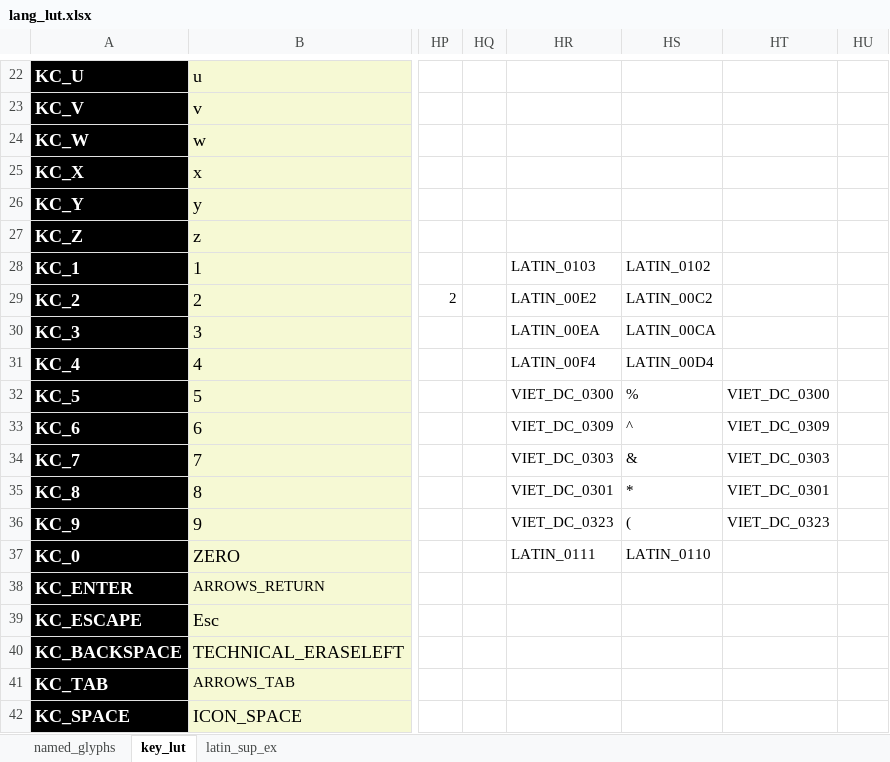
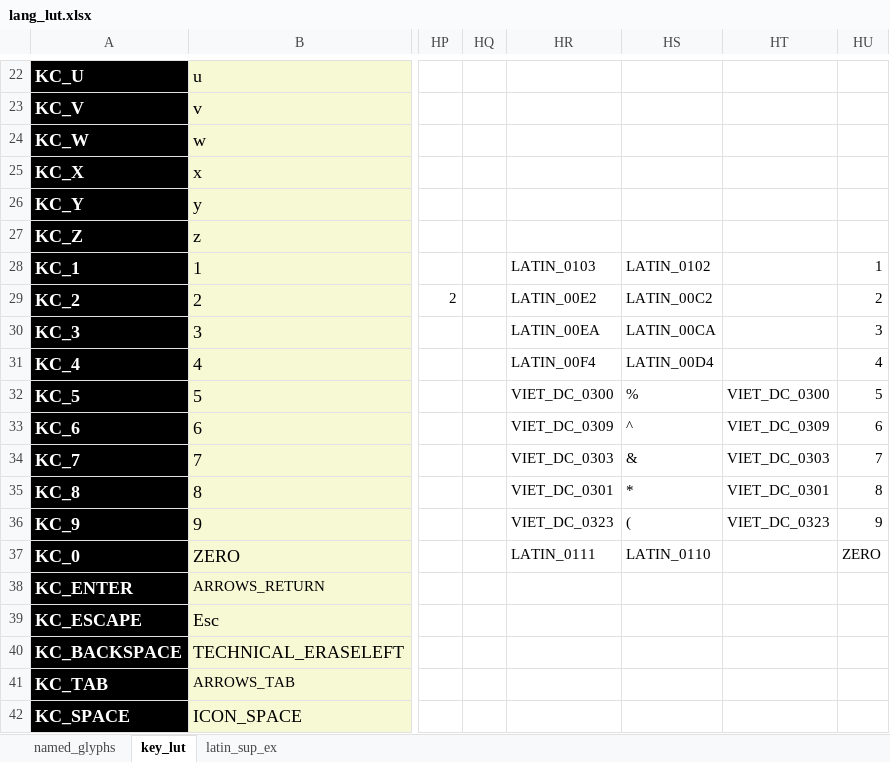
Before and after one commit to thpoll83/qmk_firmware, an Excel workbook: keyboards/handwired/polykybd/lang/lang_lut.xlsx, sheet key_lut, drawn as a sheet; only a part is shown, gaps mark what is left out; values as stored, in another font and other column widths than the file's, no borders; the diff names each change by its address in the sheet, - before the commit and + after, or states it on an @@ line.

```diff
--- a/keyboards/handwired/polykybd/lang/lang_lut.xlsx (sheet key_lut)
+++ b/keyboards/handwired/polykybd/lang/lang_lut.xlsx (sheet key_lut)
-HU28: (empty)
+HU28: 1
-HU29: (empty)
+HU29: 2
-HU30: (empty)
+HU30: 3
-HU31: (empty)
+HU31: 4
-HU32: (empty)
+HU32: 5
-HU33: (empty)
+HU33: 6
-HU34: (empty)
+HU34: 7
-HU35: (empty)
+HU35: 8
-HU36: (empty)
+HU36: 9
-HU37: (empty)
+HU37: ZERO
```
Also changed, not shown: 1 other file.
